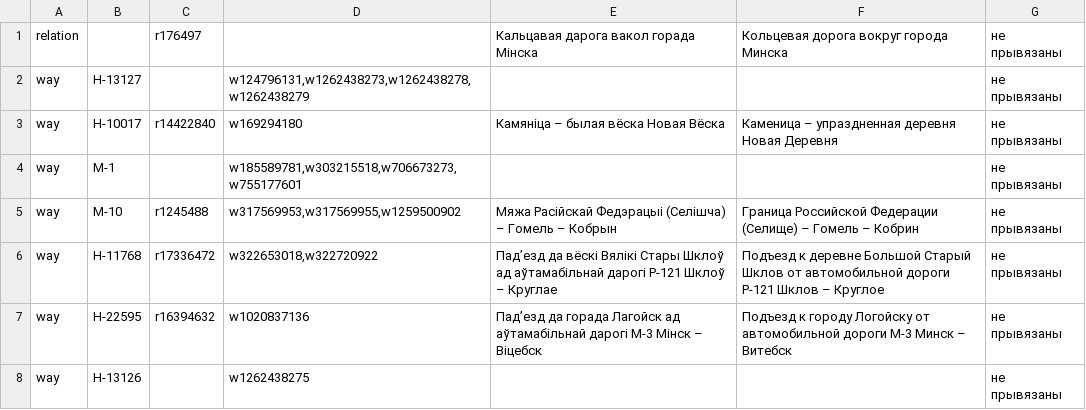
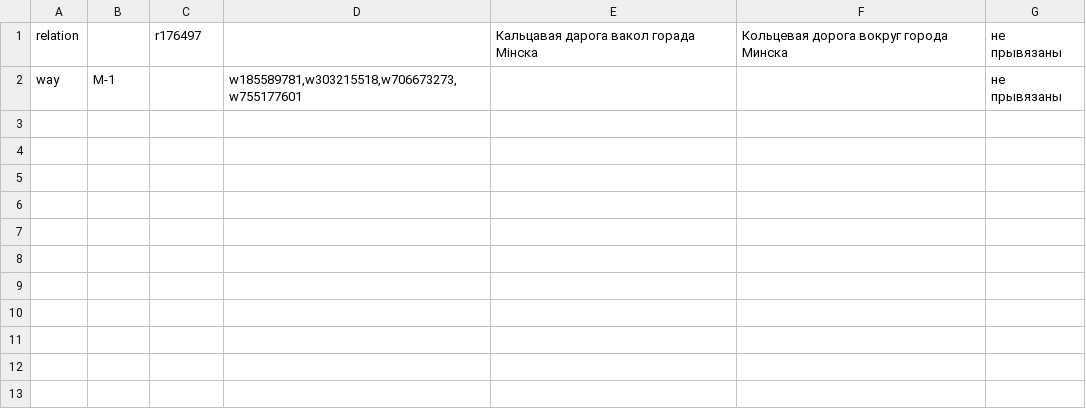
Before and after one commit to lidacity/osm-validator, a CSV file: docs/missing.csv, drawn as a sheet.

```diff
--- a/docs/missing.csv
+++ b/docs/missing.csv
@@ -1,8 +1,2 @@
 relation;;r176497;;Кальцавая дарога вакол горада Мінска;Кольцевая дорога вокруг города Минска;не прывязаны
-way;Н-13127;;w124796131,w1262438273,w1262438278,w1262438279;;;не прывязаны
-way;Н-10017;r14422840;w169294180;Камяніца – былая вёска Новая Вёска;Каменица – упраздненная деревня Новая Деревня;не прывязаны
 way;М-1;;w185589781,w303215518,w706673273,w755177601;;;не прывязаны
-way;М-10;r1245488;w317569953,w317569955,w1259500902;Мяжа Расійскай Федэрацыі (Селішча) – Гомель – Кобрын;Граница Российской Федерации (Селище) – Гомель – Кобрин;не прывязаны
-way;Н-11768;r17336472;w322653018,w322720922;Падʼезд да вёскі Вялікі Стары Шклоў ад аўтамабільнай дарогі Р-121 Шклоў – Круглае;Подъезд к деревне Большой Старый Шклов от автомобильной дороги Р-121 Шклов – Круглое;не прывязаны
-way;Н-22595;r16394632;w1020837136;Падʼезд да горада Лагойск ад аўтамабільнай дарогі М-3 Мінск – Віцебск;Подъезд к городу Логойску от автомобильной дороги М-3 Минск – Витебск;не прывязаны
-way;Н-13126;;w1262438275;;;не прывязаны
```
Also changed, not shown: docs/boundary.csv, docs/network.csv, 10 other files.
